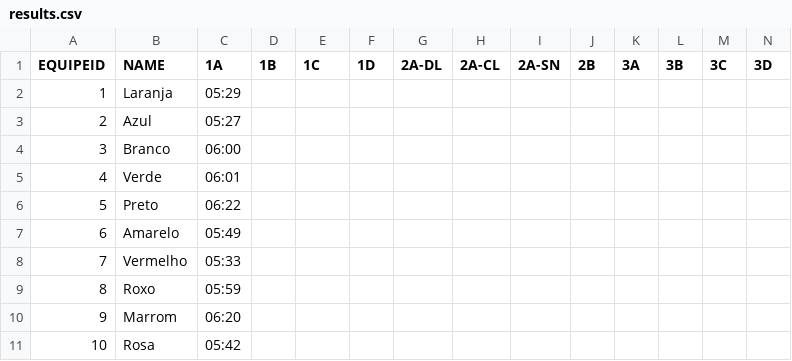
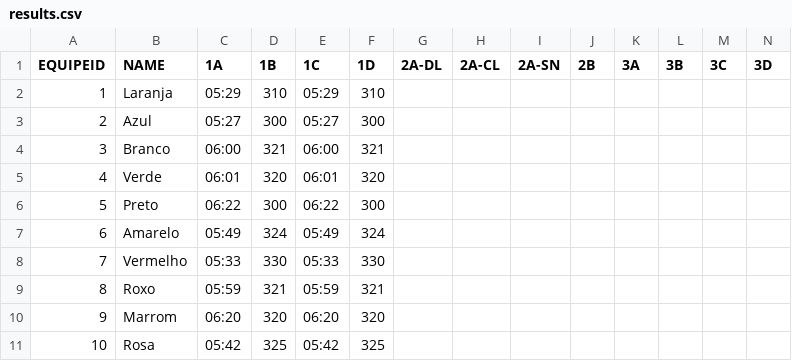
Before and after one commit to diegorasec/Leaderboard, a CSV file: src/main/resources/results.csv, drawn as a sheet.

```diff
--- a/src/main/resources/results.csv
+++ b/src/main/resources/results.csv
@@ -1,11 +1,11 @@
 EQUIPEID,NAME,1A,1B,1C,1D,2A-DL,2A-CL,2A-SN,2B,3A,3B,3C,3D
-1,Laranja,05:29,,,,,,,,,,,
-2,Azul,05:27,,,,,,,,,,,
-3,Branco,06:00,,,,,,,,,,,
-4,Verde,06:01,,,,,,,,,,,
-5,Preto,06:22,,,,,,,,,,,
-6,Amarelo,05:49,,,,,,,,,,,
-7,Vermelho,05:33,,,,,,,,,,,
-8,Roxo,05:59,,,,,,,,,,,
-9,Marrom,06:20,,,,,,,,,,,
-10,Rosa,05:42,,,,,,,,,,,
+1,Laranja,05:29,310,05:29,310,,,,,,,,
+2,Azul,05:27,300,05:27,300,,,,,,,,
+3,Branco,06:00,321,06:00,321,,,,,,,,
+4,Verde,06:01,320,06:01,320,,,,,,,,
+5,Preto,06:22,300,06:22,300,,,,,,,,
+6,Amarelo,05:49,324,05:49,324,,,,,,,,
+7,Vermelho,05:33,330,05:33,330,,,,,,,,
+8,Roxo,05:59,321,05:59,321,,,,,,,,
+9,Marrom,06:20,320,06:20,320,,,,,,,,
+10,Rosa,05:42,325,05:42,325,,,,,,,,
```
Also changed, not shown: 2 other files.
